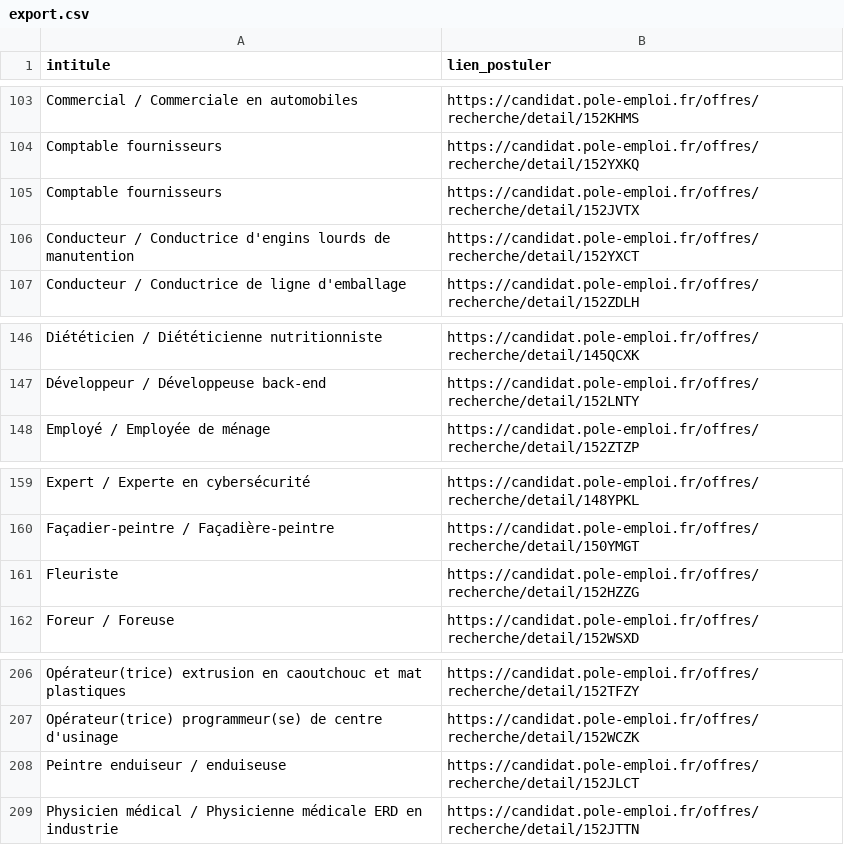
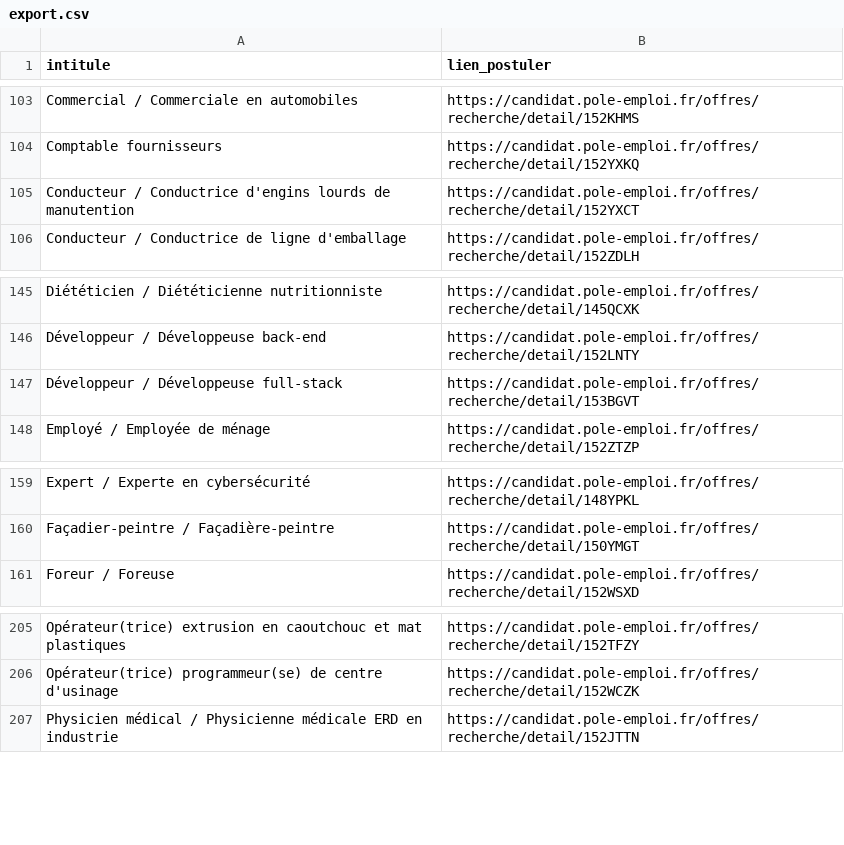
Before and after one commit to libkhadir/stats-tension-emploi-france, a CSV file: export.csv, drawn as a sheet; only a part is shown, gaps mark what is left out; removed rows and columns are numbered as before the commit, all else as after; the diff names each change by its address in the sheet, - before the commit and + after, or states it on an @@ line.

Commit message:
feat: add results

```diff
--- a/export.csv
+++ b/export.csv
-row 105: Comptable fournisseurs | https://candidat.pole-emploi.fr/offres/recherche/detail/152JVTX
+row 147: Développeur / Développeuse full-stack | https://candidat.pole-emploi.fr/offres/recherche/detail/153BGVT
-row 161: Fleuriste | https://candidat.pole-emploi.fr/offres/recherche/detail/152HZZG
-row 208: Peintre enduiseur / enduiseuse | https://candidat.pole-emploi.fr/offres/recherche/detail/152JLCT
```
